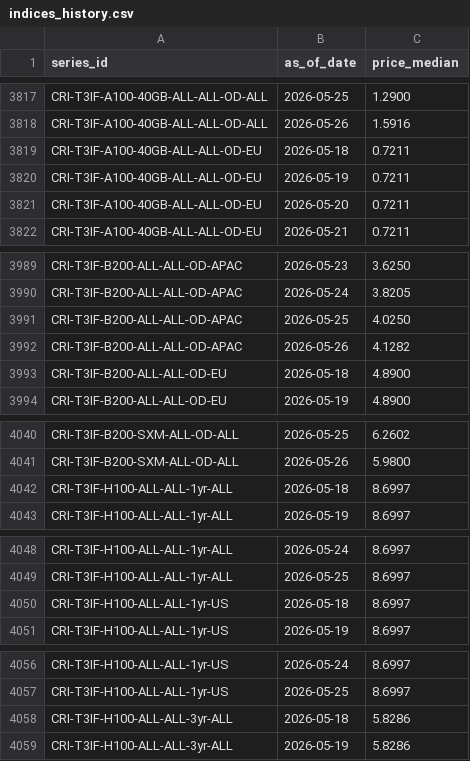
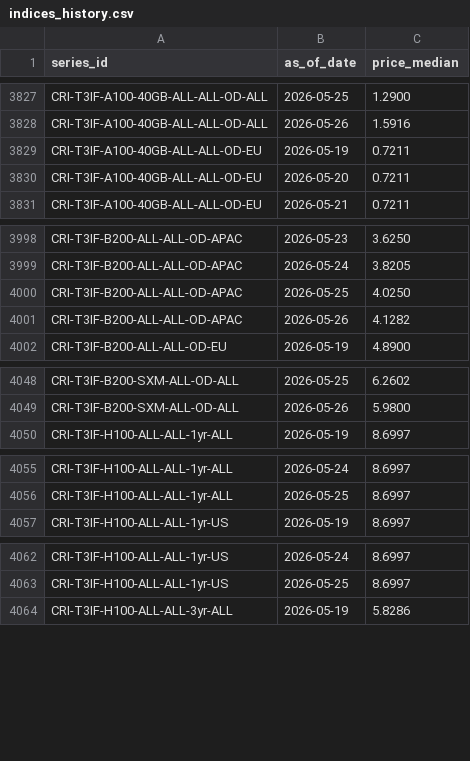
Before and after one commit to ccir-index/ccir-site, a CSV file: src/data/indices_history.csv, drawn as a sheet; only a part is shown, gaps mark what is left out; removed rows and columns are numbered as before the commit, all else as after; the diff covers the shown part only; the diff names each change by its address in the sheet, - before the commit and + after, or states it on an @@ line.

```diff
--- a/src/data/indices_history.csv
+++ b/src/data/indices_history.csv
-row 3819: CRI-T3IF-A100-40GB-ALL-ALL-OD-EU | 2026-05-18 | 0.7211
-row 3993: CRI-T3IF-B200-ALL-ALL-OD-EU | 2026-05-18 | 4.8900
-row 4042: CRI-T3IF-H100-ALL-ALL-1yr-ALL | 2026-05-18 | 8.6997
-row 4050: CRI-T3IF-H100-ALL-ALL-1yr-US | 2026-05-18 | 8.6997
-row 4058: CRI-T3IF-H100-ALL-ALL-3yr-ALL | 2026-05-18 | 5.8286
```
Also changed, not shown: 10 added rows, 3 removed rows and 91 edited cells elsewhere in this file.
